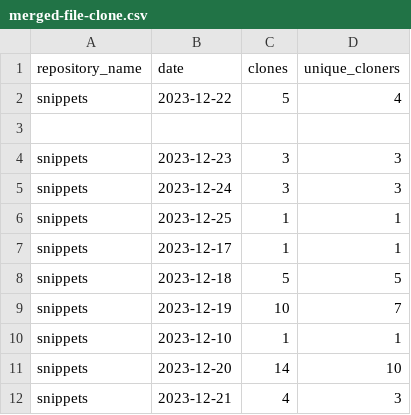
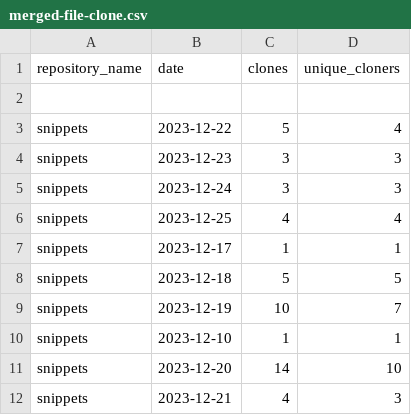
Before and after one commit to maria-mcparland/snippets, a CSV file: metrics/merged-file-clone.csv, drawn as a sheet.

```diff
--- a/metrics/merged-file-clone.csv
+++ b/metrics/merged-file-clone.csv
@@ -1,7 +1,7 @@
 repository_name,date,clones,unique_cloners
+
 snippets,2023-12-22,5,4
-
 snippets,2023-12-23,3,3
 snippets,2023-12-24,3,3
-snippets,2023-12-25,1,1
+snippets,2023-12-25,4,4
 snippets,2023-12-17,1,1
```
